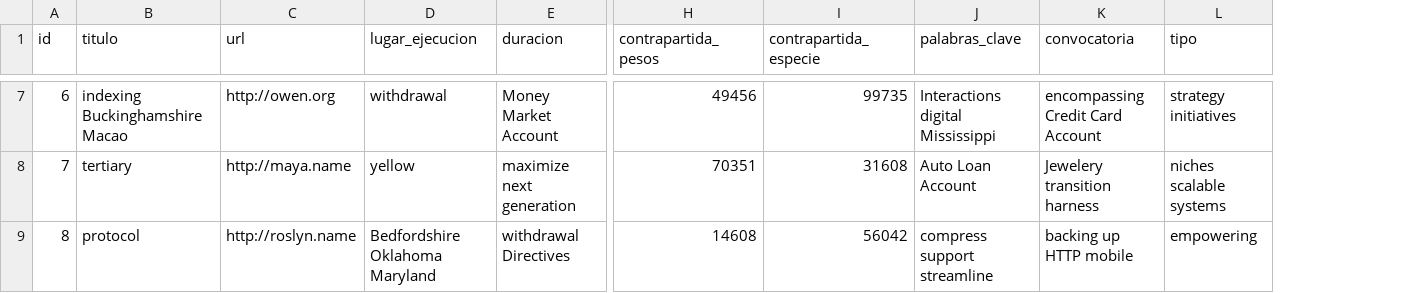
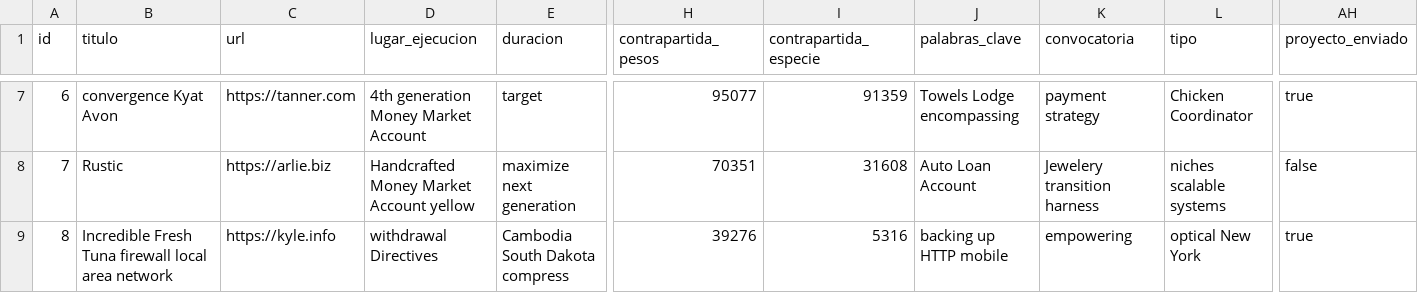
Before and after one commit to adrianizq/ciecyt-itp, a CSV file: src/main/resources/config/liquibase/fake-data/proyecto.csv, drawn as a sheet; only a part is shown, gaps mark what is left out; the diff covers the shown part only; the diff names each change by its address in the sheet, - before the commit and + after, or states it on an @@ line.

Commit message:
creando el campo proyectoEnviado

```diff
--- a/src/main/resources/config/liquibase/fake-data/proyecto.csv
+++ b/src/main/resources/config/liquibase/fake-data/proyecto.csv
+column AH (proyecto_enviado), rows 7-9: true | false | true
-B7 (titulo): indexing Buckinghamshire Macao
+B7 (titulo): convergence Kyat Avon
-C7 (url): http://owen.org
+C7 (url): https://tanner.com
-D7 (lugar_ejecucion): withdrawal
+D7 (lugar_ejecucion): 4th generation Money Market Account
-E7 (duracion): Money Market Account
+E7 (duracion): target
-H7 (contrapartida_pesos): 49456
+H7 (contrapartida_pesos): 95077
-I7 (contrapartida_especie): 99735
+I7 (contrapartida_especie): 91359
-J7 (palabras_clave): Interactions digital Mississippi
+J7 (palabras_clave): Towels Lodge encompassing
-K7 (convocatoria): encompassing Credit Card Account
+K7 (convocatoria): payment strategy
-L7 (tipo): strategy initiatives
+L7 (tipo): Chicken Coordinator
-B8 (titulo): tertiary
+B8 (titulo): Rustic
-C8 (url): http://maya.name
+C8 (url): https://arlie.biz
-D8 (lugar_ejecucion): yellow
+D8 (lugar_ejecucion): Handcrafted Money Market Account yellow
-B9 (titulo): protocol
+B9 (titulo): Incredible Fresh Tuna firewall local area network
-C9 (url): http://roslyn.name
+C9 (url): https://kyle.info
-D9 (lugar_ejecucion): Bedfordshire Oklahoma Maryland
+D9 (lugar_ejecucion): withdrawal Directives
-E9 (duracion): withdrawal Directives
+E9 (duracion): Cambodia South Dakota compress
-H9 (contrapartida_pesos): 14608
+H9 (contrapartida_pesos): 39276
-I9 (contrapartida_especie): 56042
+I9 (contrapartida_especie): 5316
-J9 (palabras_clave): compress support streamline
+J9 (palabras_clave): backing up HTTP mobile
-K9 (convocatoria): backing up HTTP mobile
+K9 (convocatoria): empowering
-L9 (tipo): empowering
+L9 (tipo): optical New York
```
Also changed, not shown: 172 edited cells elsewhere in this file, 10 other files.
